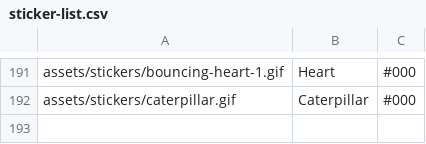
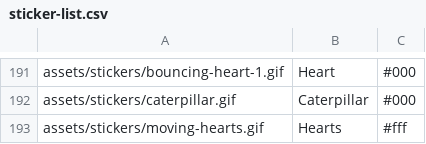
Before and after one commit to Motivesoft/condaluna, a CSV file: assets/scripts/sticker-list.csv, drawn as a sheet; only a part is shown, gaps mark what is left out; the diff names each change by its address in the sheet, - before the commit and + after, or states it on an @@ line.

Commit message:
New moving hearts sticker

```diff
--- a/assets/scripts/sticker-list.csv
+++ b/assets/scripts/sticker-list.csv
+row 193: assets/stickers/moving-hearts.gif | Hearts | #fff
```
Also changed, not shown: 3 other files.
